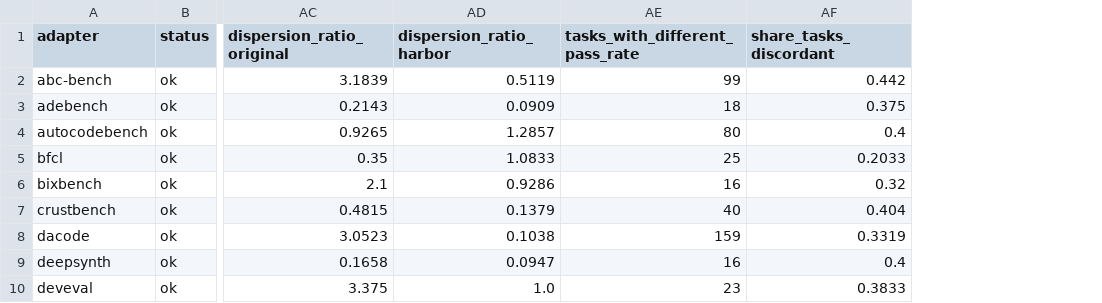
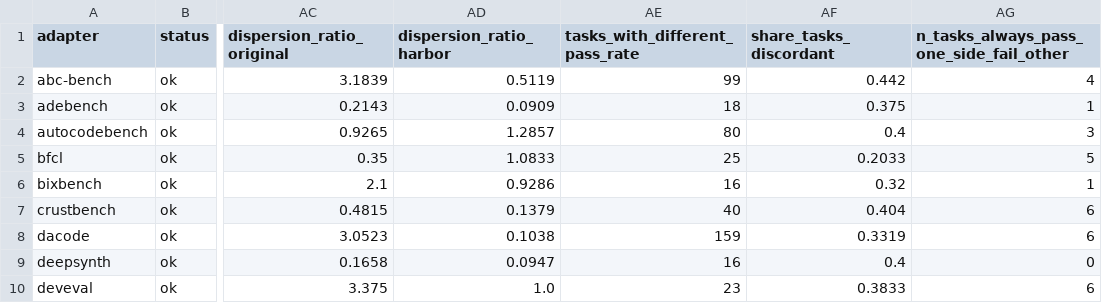
Before and after one commit to barveP/benchmark-port-parity-study, a CSV file: results/phase2/rq3_paired.csv, drawn as a sheet; only a part is shown, gaps mark what is left out; the diff names each change by its address in the sheet, - before the commit and + after, or states it on an @@ line.

Commit message:
Regenerate Phase 2 outputs after the audit fixes

```diff
--- a/results/phase2/rq3_paired.csv
+++ b/results/phase2/rq3_paired.csv
+column AG, rows 1-10: n_tasks_always_pass_one_side_fail_other | 4 | 1 | 3 | 5 | 1 | 6 | 6 | 0 | 6
```
Also changed, not shown: 6 other files.
